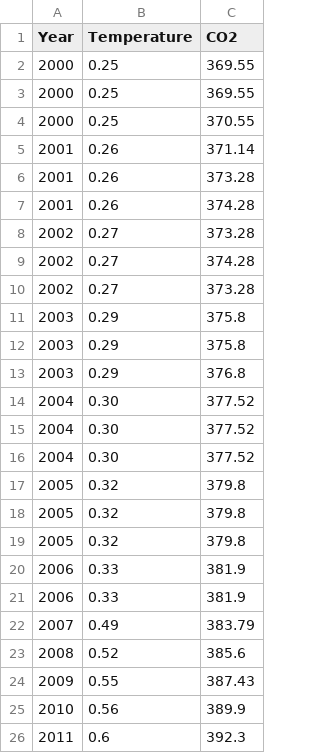
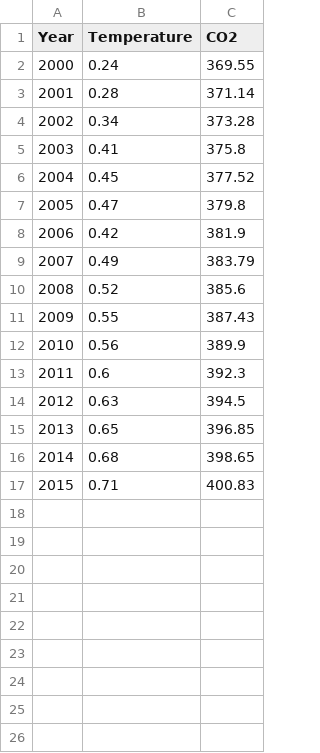
Before and after one commit to bhargavr016/Activity6_Datasets, a CSV file: Climate_Data.csv, drawn as a sheet; only a part is shown; the shorter side is filled out with more unchanged rows.

Commit message:
Update Climate_Data.csv

```diff
--- a/Climate_Data.csv
+++ b/Climate_Data.csv
@@ -1,22 +1,9 @@
 Year,Temperature,CO2
-2000,0.25,369.55
-2000,0.25,369.55
-2000,0.25,370.55
-2001,0.26,371.14
-2001,0.26,373.28
-2001,0.26,374.28
-2002,0.27,373.28
-2002,0.27,374.28
-2002,0.27,373.28
-2003,0.29,375.8
-2003,0.29,375.8
-2003,0.29,376.8
-2004,0.30,377.52
-2004,0.30,377.52
-2004,0.30,377.52
-2005,0.32,379.8
-2005,0.32,379.8
-2005,0.32,379.8
-2006,0.33,381.9
-2006,0.33,381.9
+2000,0.24,369.55
+2001,0.28,371.14
+2002,0.34,373.28
+2003,0.41,375.8
+2004,0.45,377.52
+2005,0.47,379.8
+2006,0.42,381.9
 2007,0.49,383.79
```
